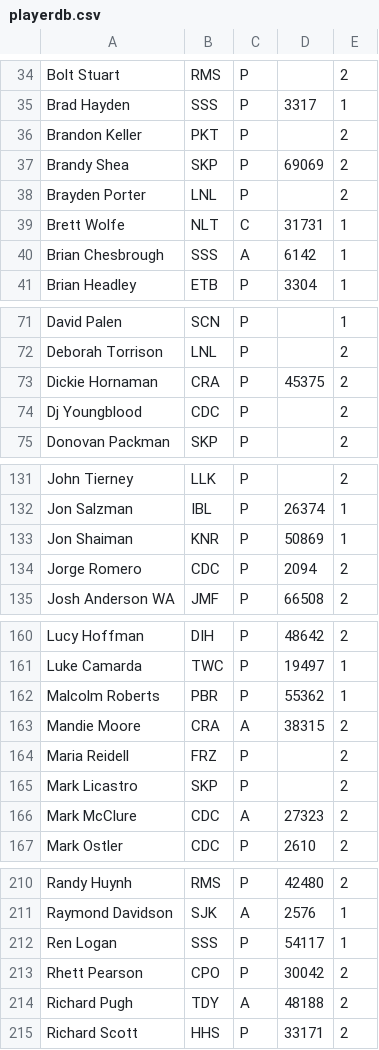
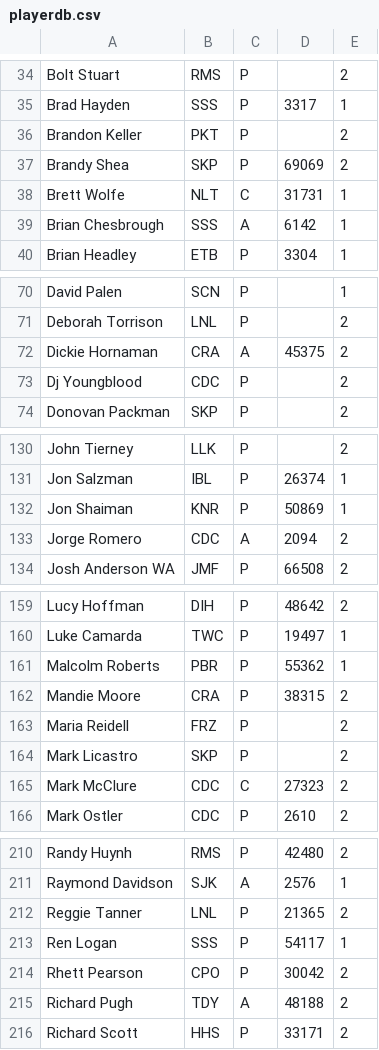
Before and after one commit to mondaynightpinball/data-archive, a CSV file: season-11/playerdb.csv, drawn as a sheet; only a part is shown, gaps mark what is left out; the diff covers the shown part only.

```diff
--- a/season-11/playerdb.csv
+++ b/season-11/playerdb.csv
@@ -37,3 +37,2 @@ Brandon Keller,PKT,P,,2
 Brandy Shea,SKP,P,69069,2
-Brayden Porter,LNL,P,,2
 Brett Wolfe,NLT,C,31731,1
@@ -72,3 +71,3 @@ David Palen,SCN,P,,1
 Deborah Torrison,LNL,P,,2
-Dickie Hornaman,CRA,P,45375,2
+Dickie Hornaman,CRA,A,45375,2
 Dj Youngblood,CDC,P,,2
@@ -133,3 +132,3 @@ Jon Salzman,IBL,P,26374,1
 Jon Shaiman,KNR,P,50869,1
-Jorge Romero,CDC,P,2094,2
+Jorge Romero,CDC,A,2094,2
 Josh Anderson WA,JMF,P,66508,2
@@ -162,6 +161,6 @@ Luke Camarda,TWC,P,19497,1
 Malcolm Roberts,PBR,P,55362,1
-Mandie Moore,CRA,A,38315,2
+Mandie Moore,CRA,P,38315,2
 Maria Reidell,FRZ,P,,2
 Mark Licastro,SKP,P,,2
-Mark McClure,CDC,A,27323,2
+Mark McClure,CDC,C,27323,2
 Mark Ostler,CDC,P,2610,2
@@ -211,2 +211,3 @@ Randy Huynh,RMS,P,42480,2
 Raymond Davidson,SJK,A,2576,1
+Reggie Tanner,LNL,P,21365,2
 Ren Logan,SSS,P,54117,1
```
Also changed, not shown: 3 added rows, 4 removed rows and 1 edited cell elsewhere in this file.
